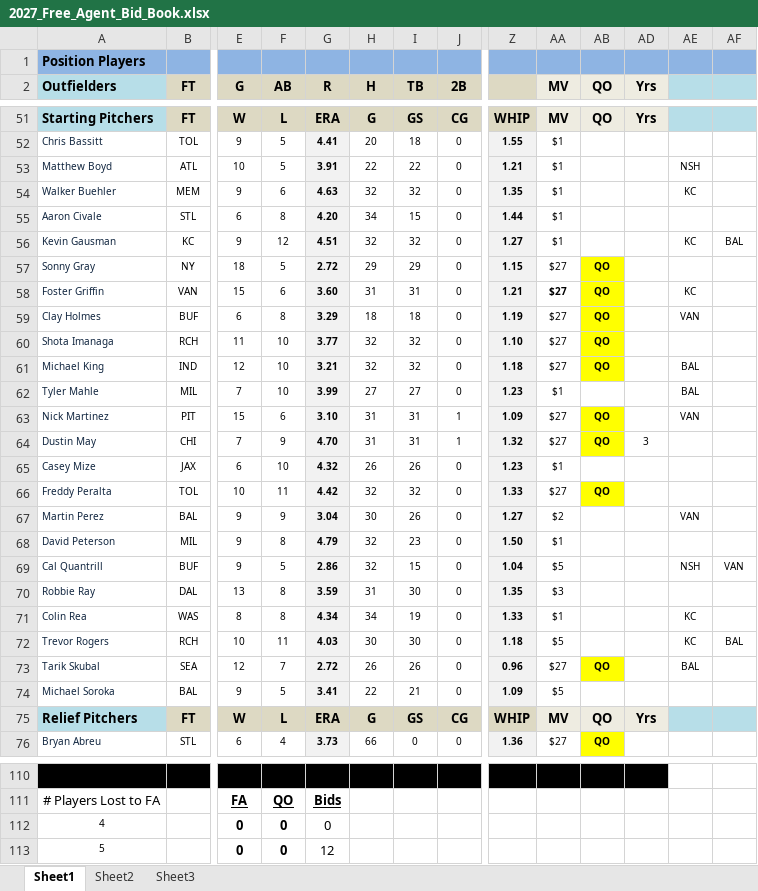
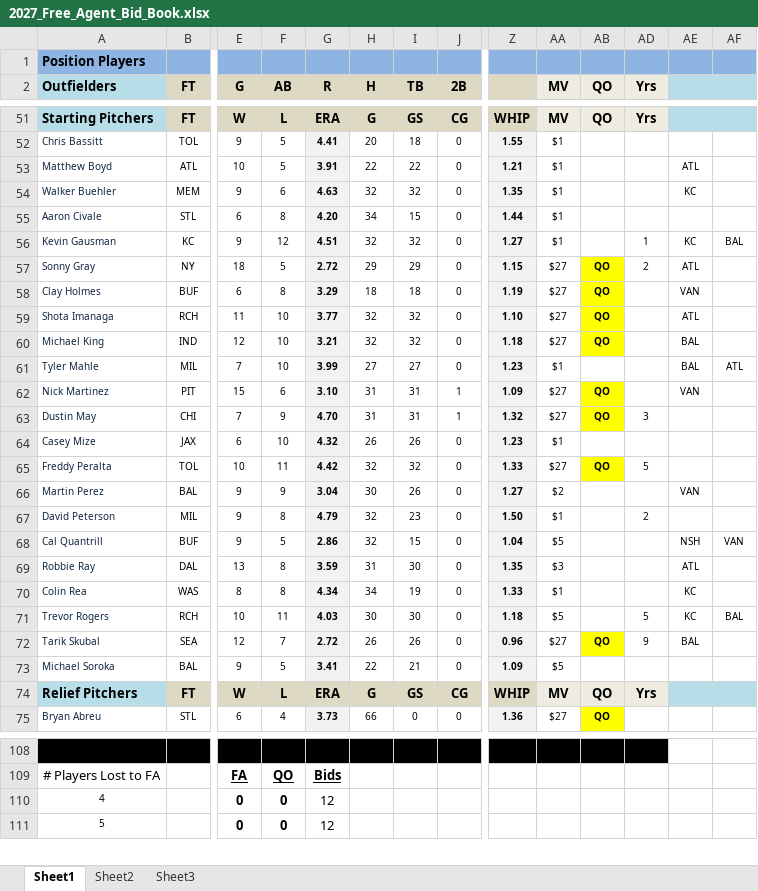
Before and after one commit to tsp120/uba-site, an Excel workbook: data/files/2027_Free_Agent_Bid_Book.xlsx, sheet Sheet1, drawn as a sheet; only a part is shown, gaps mark what is left out; values as stored, in another font and other column widths than the file's, no borders; charts and pictures not drawn; removed rows and columns are numbered as before the commit, all else as after; rows hold the shown columns only; the diff covers the shown part only; the diff names each change by its address in the sheet, - before the commit and + after, or states it on an @@ line.

```diff
--- a/data/files/2027_Free_Agent_Bid_Book.xlsx (sheet Sheet1)
+++ b/data/files/2027_Free_Agent_Bid_Book.xlsx (sheet Sheet1)
-AE53: NSH
+AE53: ATL
-AD56 (Yrs): (empty)
+AD56 (Yrs): 1
-AD57 (Yrs): (empty)
+AD57 (Yrs): 2
-AE57: (empty)
+AE57: ATL
-row 58: Foster Griffin | VAN | 15 | 6 | 3.60 | 31 | 31 | 0 | 1.21 | $27 | QO |  | KC
-AE59: (empty)
+AE59: ATL
-AF61: (empty)
+AF61: ATL
-AD65 (Yrs): (empty)
+AD65 (Yrs): 5
-AD67 (Yrs): (empty)
+AD67 (Yrs): 2
-AE69: (empty)
+AE69: ATL
-AD71 (Yrs): (empty)
+AD71 (Yrs): 5
-AD72 (Yrs): (empty)
+AD72 (Yrs): 9
-G110 (R): 0
+G110 (R): 12
```
Also changed, not shown: 1 removed row and 26 edited cells elsewhere in this sheet, formulas that keep their value, data/files/2027_Team_to_Team.xlsx, 3 other files.
